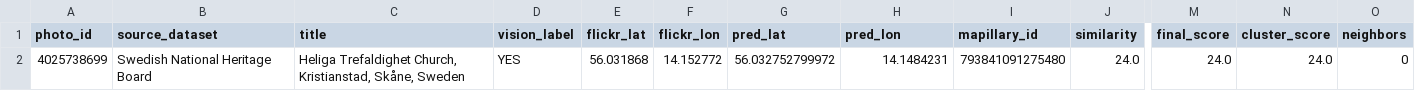
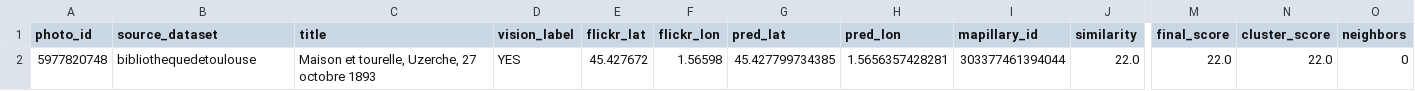
Before and after one commit to kimoal276/flickr-project, a CSV file: downloads/cluster_geolocator_results.csv, drawn as a sheet; only a part is shown, gaps mark what is left out; removed rows and columns are numbered as before the commit, all else as after; rows hold the shown columns only; the diff names each change by its address in the sheet, - before the commit and + after, or states it on an @@ line.

```diff
--- a/downloads/cluster_geolocator_results.csv
+++ b/downloads/cluster_geolocator_results.csv
-row 2: 4025738699 | Swedish National Heritage Board | Heliga Trefaldighet Church, Kristianstad, Skåne, Sweden | YES | 56.031868 | 14.152772 | 56.032752799972 | 14.1484231 | 793841091275480 | 24.0 | 24.0 | 24.0 | 0
+row 2: 5977820748 | bibliothequedetoulouse | Maison et tourelle, Uzerche, 27 octobre 1893 | YES | 45.427672 | 1.56598 | 45.427799734385 | 1.5656357428281 | 303377461394044 | 22.0 | 22.0 | 22.0 | 0
```
Also changed, not shown: 8 other files.
